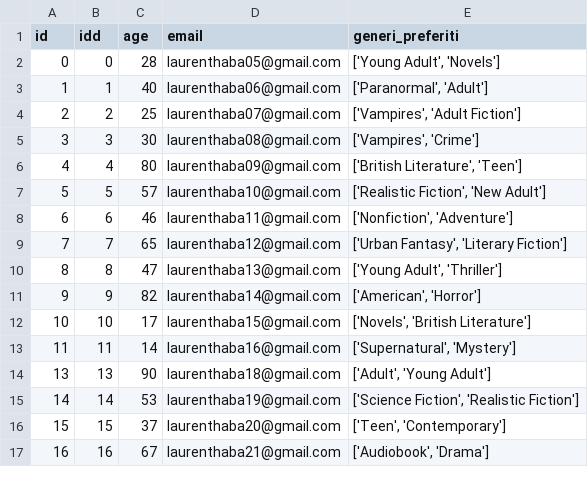
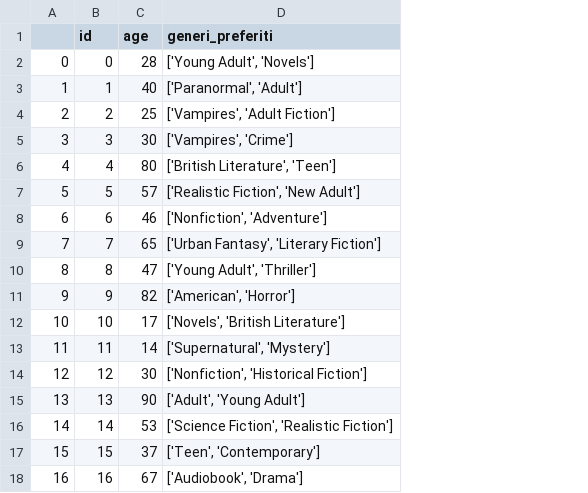
Before and after one commit to afuchs0/RatingSystem, a CSV file: Api/data/users.csv, drawn as a sheet; only a part is shown; removed rows and columns are numbered as before the commit, all else as after; the diff names each change by its address in the sheet, - before the commit and + after, or states it on an @@ line.

Commit message:
importing data for db

```diff
--- a/Api/data/users.csv
+++ b/Api/data/users.csv
-column D (email), rows 2-17: laurenthaba05@gmail.com | laurenthaba06@gmail.com | laurenthaba07@gmail.com | laurenthaba08@gmail.com | laurenthaba09@gmail.com | laurenthaba10@gmail.com | laurenthaba11@gmail.com | laurenthaba12@gmail.com | laurenthaba13@gmail.com | laurenthaba14@gmail.com | laurenthaba15@gmail.com | laurenthaba16@gmail.com | laurenthaba18@gmail.com | laurenthaba19@gmail.com | laurenthaba20@gmail.com | laurenthaba21@gmail.com
@@ column A renumbered in row 1 @@
-B1: idd
+B1: id
+row 14: 12 | 12 | 30 | ['Nonfiction', 'Historical Fiction']
```
Also changed, not shown: 4 other files.
